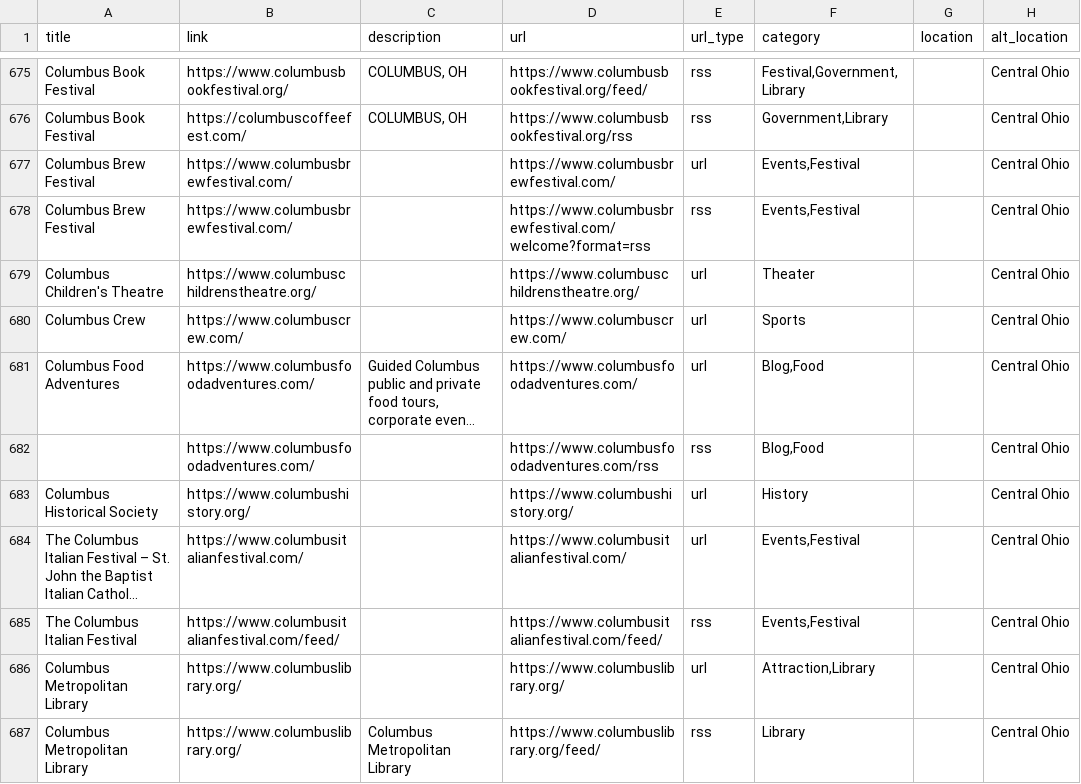
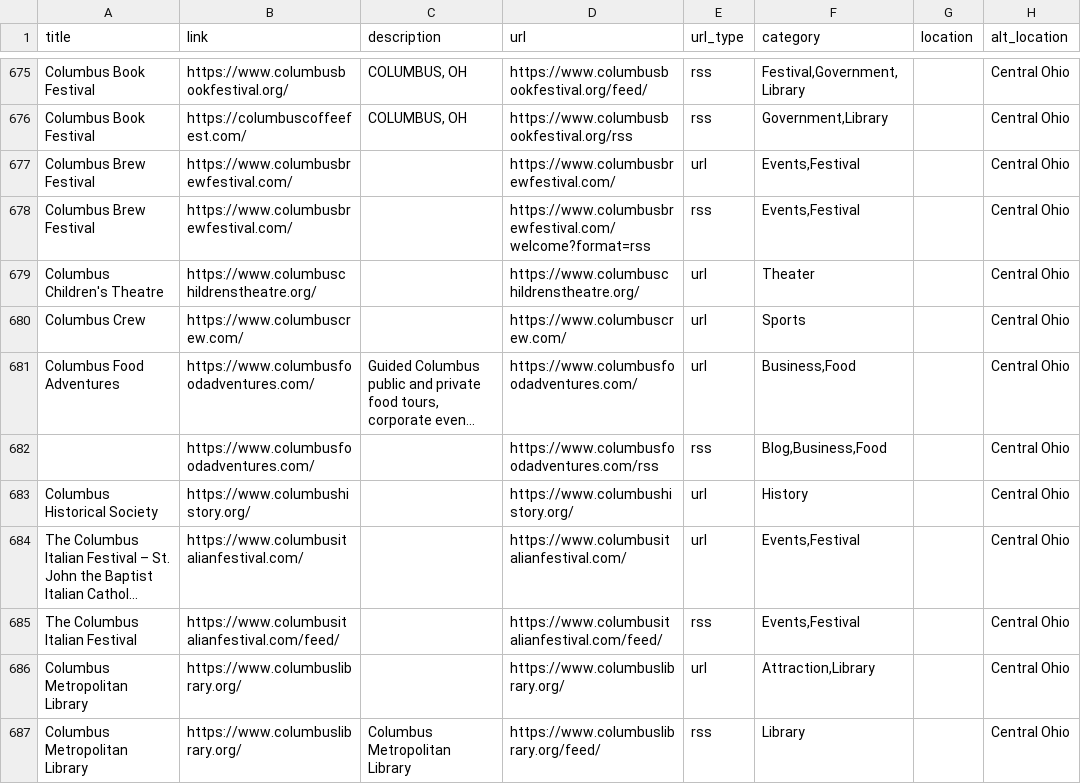
Before and after one commit to TomCasavant/ohio-sites, a CSV file: ohio.csv, drawn as a sheet; only a part is shown, gaps mark what is left out; long unchanged cells end in …; the diff names each change by its address in the sheet, - before the commit and + after, or states it on an @@ line.

Commit message:
Added tags to business

```diff
--- a/ohio.csv
+++ b/ohio.csv
-F681 (category): Blog,Food
+F681 (category): Business,Food
-F682 (category): Blog,Food
+F682 (category): Blog,Business,Food
```
Also changed, not shown: 1 other file.
